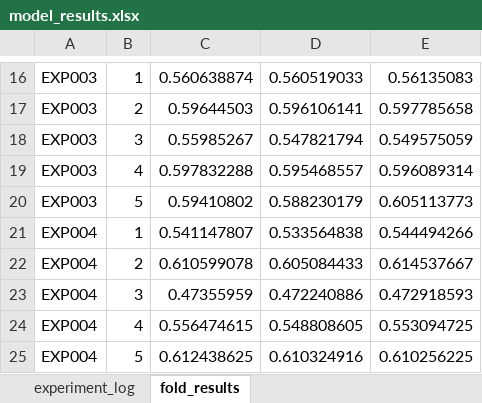
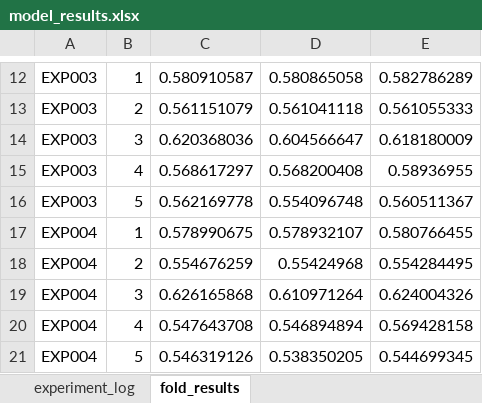
Before and after one commit to ChloeXZheng/ECG-AI-Interpretation, an Excel workbook: data/model_results.xlsx, sheet fold_results, drawn as a sheet; only a part is shown, gaps mark what is left out; values as stored, in another font and other column widths than the file's, no borders; addresses are those after the commit; the diff covers the shown part only; the diff names each change by its address in the sheet, - before the commit and + after, or states it on an @@ line.

```diff
--- a/data/model_results.xlsx (sheet fold_results)
+++ b/data/model_results.xlsx (sheet fold_results)
-C12: 0.560638874
+C12: 0.580910587
-D12: 0.560519033
+D12: 0.580865058
-E12: 0.56135083
+E12: 0.582786289
-C13: 0.59644503
+C13: 0.561151079
-D13: 0.596106141
+D13: 0.561041118
-E13: 0.597785658
+E13: 0.561055333
-C14: 0.55985267
+C14: 0.620368036
-D14: 0.547821794
+D14: 0.604566647
-E14: 0.549575059
+E14: 0.618180009
-C15: 0.597832288
+C15: 0.568617297
-D15: 0.595468557
+D15: 0.568200408
-E15: 0.596089314
+E15: 0.58936955
-C16: 0.59410802
+C16: 0.562169778
-D16: 0.588230179
+D16: 0.554096748
-E16: 0.605113773
+E16: 0.560511367
-C17: 0.541147807
+C17: 0.578990675
-D17: 0.533564838
+D17: 0.578932107
-E17: 0.544494266
+E17: 0.580766455
-C18: 0.610599078
+C18: 0.554676259
-D18: 0.605084433
+D18: 0.55424968
-E18: 0.614537667
+E18: 0.554284495
-C19: 0.47355959
+C19: 0.626165868
-D19: 0.472240886
+D19: 0.610971264
-E19: 0.472918593
+E19: 0.624004326
-C20: 0.556474615
+C20: 0.547643708
-D20: 0.548808605
+D20: 0.546894894
-E20: 0.553094725
+E20: 0.569428158
-C21: 0.612438625
+C21: 0.546319126
-D21: 0.610324916
+D21: 0.538350205
-E21: 0.610256225
+E21: 0.544699345
```
Also changed, not shown: 86 added rows, 5 removed rows and 55 edited cells elsewhere in this sheet, sheet experiment_log, 3 other files.
